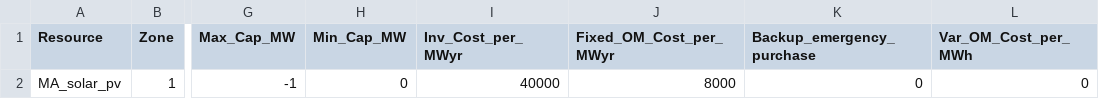
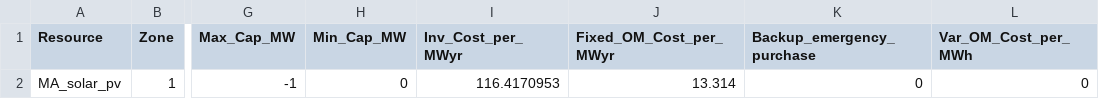
Before and after one commit to JonasSchweiger/GenX_Jonas, a CSV file: backup_systems/03_real_demand_sec_batteries/resources/Vre.csv, drawn as a sheet; only a part is shown, gaps mark what is left out; the diff names each change by its address in the sheet, - before the commit and + after, or states it on an @@ line.

```diff
--- a/backup_systems/03_real_demand_sec_batteries/resources/Vre.csv
+++ b/backup_systems/03_real_demand_sec_batteries/resources/Vre.csv
-I2 (Inv_Cost_per_MWyr): 40000
+I2 (Inv_Cost_per_MWyr): 116.4170953
-J2 (Fixed_OM_Cost_per_MWyr): 8000
+J2 (Fixed_OM_Cost_per_MWyr): 13.314
```
Also changed, not shown: backup_systems/03_real_demand_sec_batteries/resources/Thermal.csv, 1 other file.
